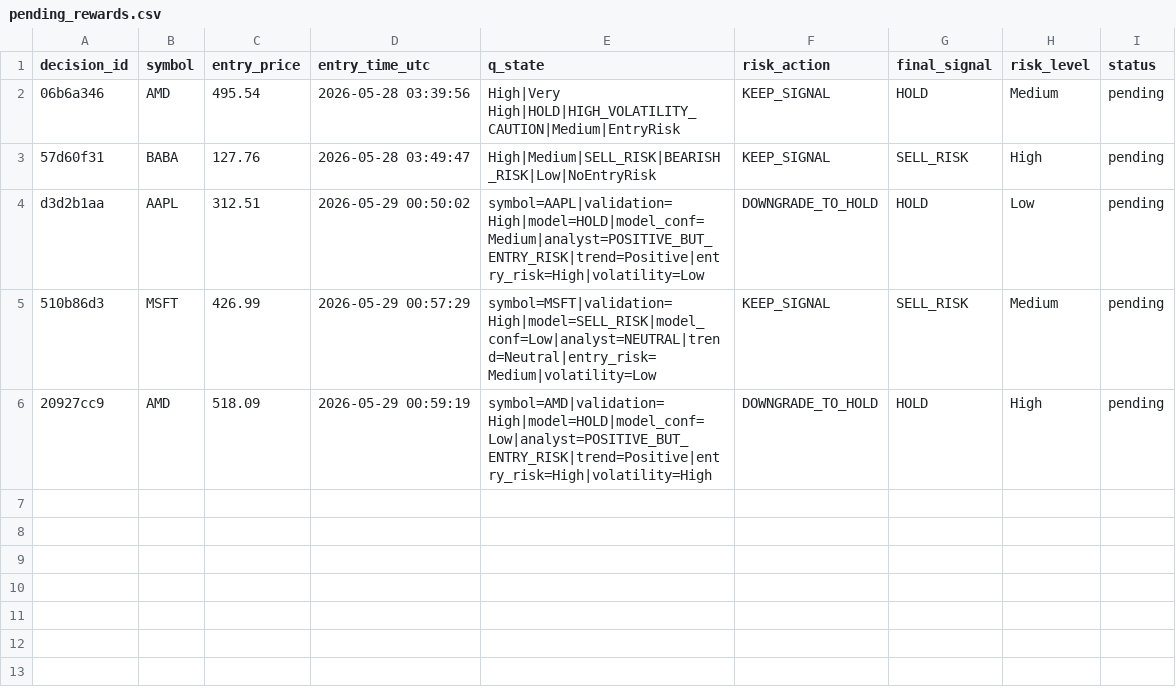
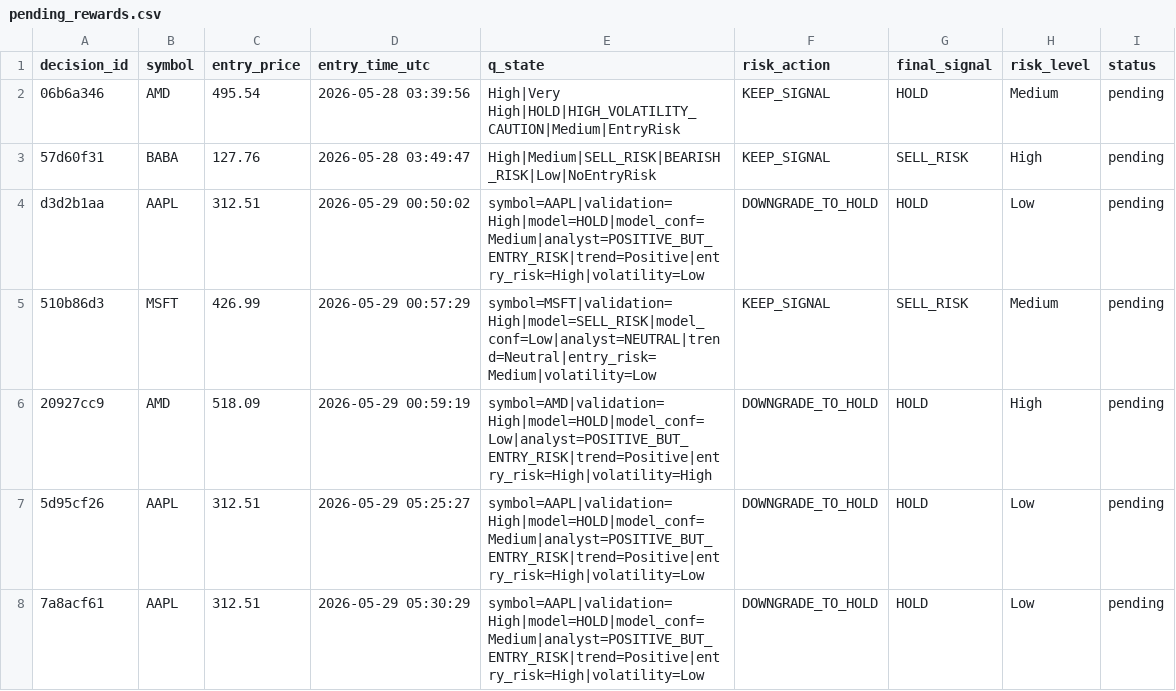
Before and after one commit to jasonkong65/Real-Time-Human-in-the-Loop-Multi-Agent-Trading-System, a CSV file: data/pending_rewards.csv, drawn as a sheet; the diff names each change by its address in the sheet, - before the commit and + after, or states it on an @@ line.

```diff
--- a/data/pending_rewards.csv
+++ b/data/pending_rewards.csv
+row 7: 5d95cf26 | AAPL | 312.51 | 2026-05-29 05:25:27 | symbol=AAPL|validation=High|model=HOLD|model_conf=Medium|analyst=POSITIVE_BUT_ENTRY_RISK|trend=Positive|entry_risk=High|volatility=Low | DOWNGRADE_TO_HOLD | HOLD | Low | pending
+row 8: 7a8acf61 | AAPL | 312.51 | 2026-05-29 05:30:29 | symbol=AAPL|validation=High|model=HOLD|model_conf=Medium|analyst=POSITIVE_BUT_ENTRY_RISK|trend=Positive|entry_risk=High|volatility=Low | DOWNGRADE_TO_HOLD | HOLD | Low | pending
```
Also changed, not shown: 5 other files.
